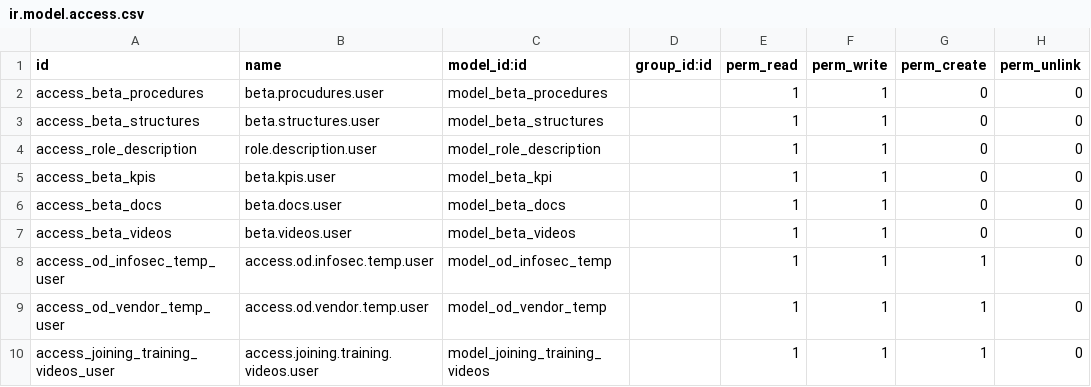
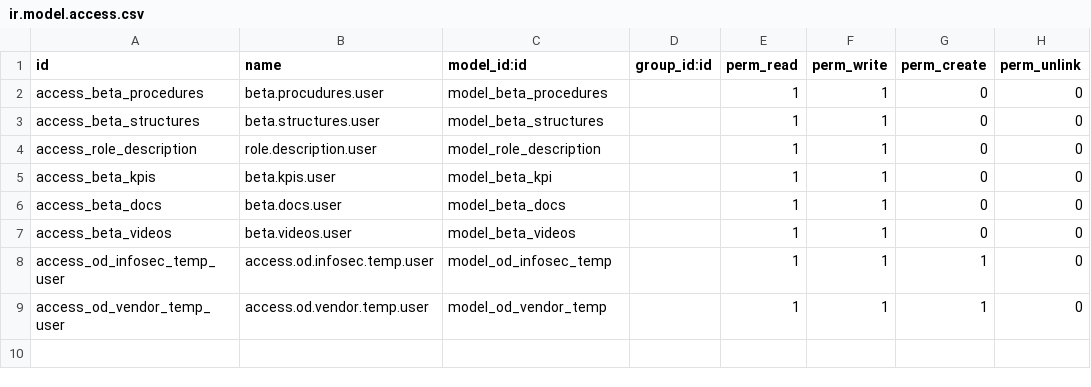
Before and after one commit to aslamup-beta/orchid_addons, a CSV file: beta_procedures/security/ir.model.access.csv, drawn as a sheet.

Commit message:
Revert "Joining Form changes"
This reverts commit 4747aae92b44bf26651094d8316ad181563dc8d0.

```diff
--- a/beta_procedures/security/ir.model.access.csv
+++ b/beta_procedures/security/ir.model.access.csv
@@ -9,2 +9 @@ access_od_infosec_temp_user,access.od.infosec.temp.user,model_od_infosec_temp,,1
 access_od_vendor_temp_user,access.od.vendor.temp.user,model_od_vendor_temp,,1,1,1,0
-access_joining_training_videos_user,access.joining.training.videos.user,model_joining_training_videos,,1,1,1,0
```
Also changed, not shown: 20 other files.
